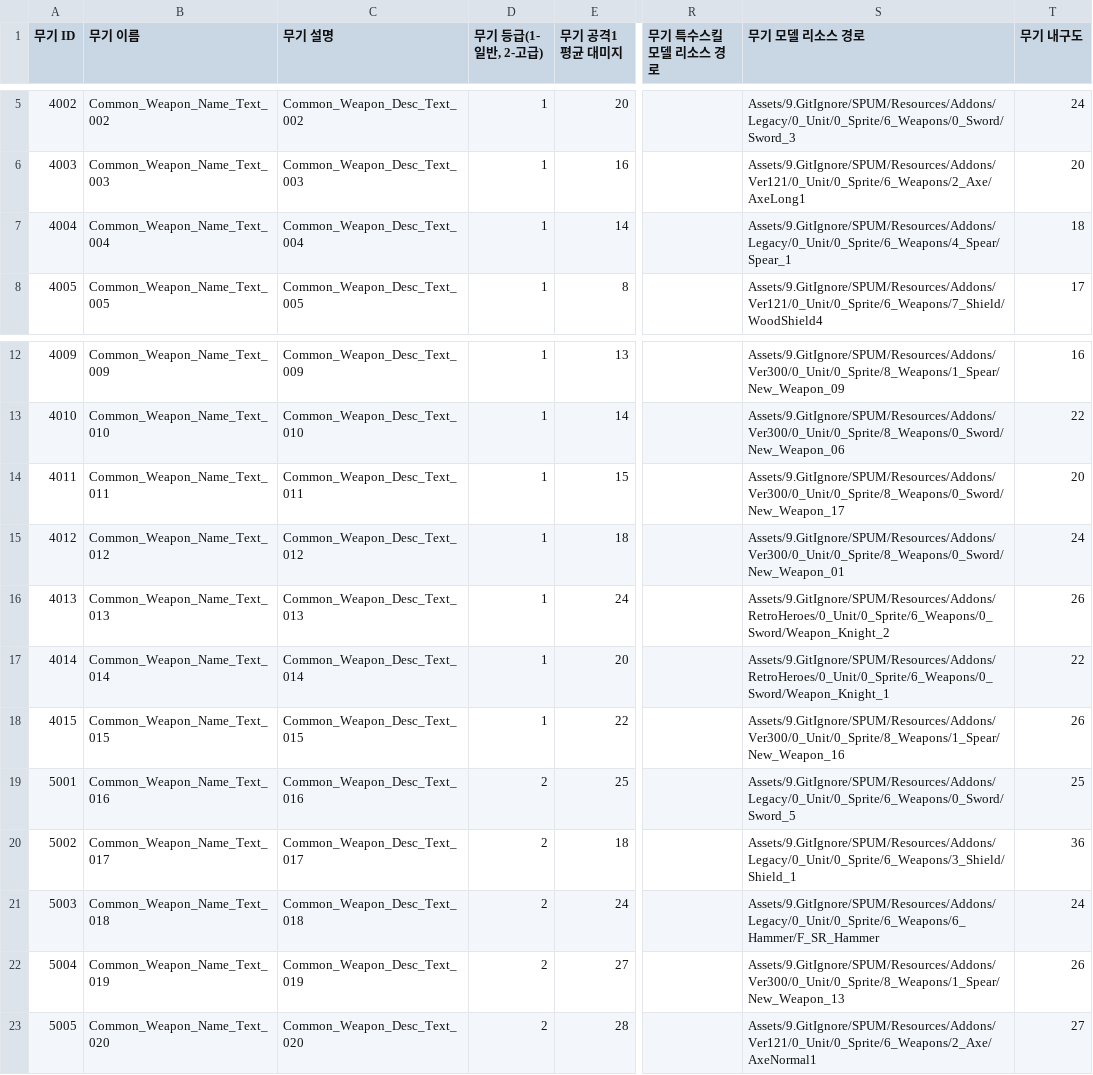
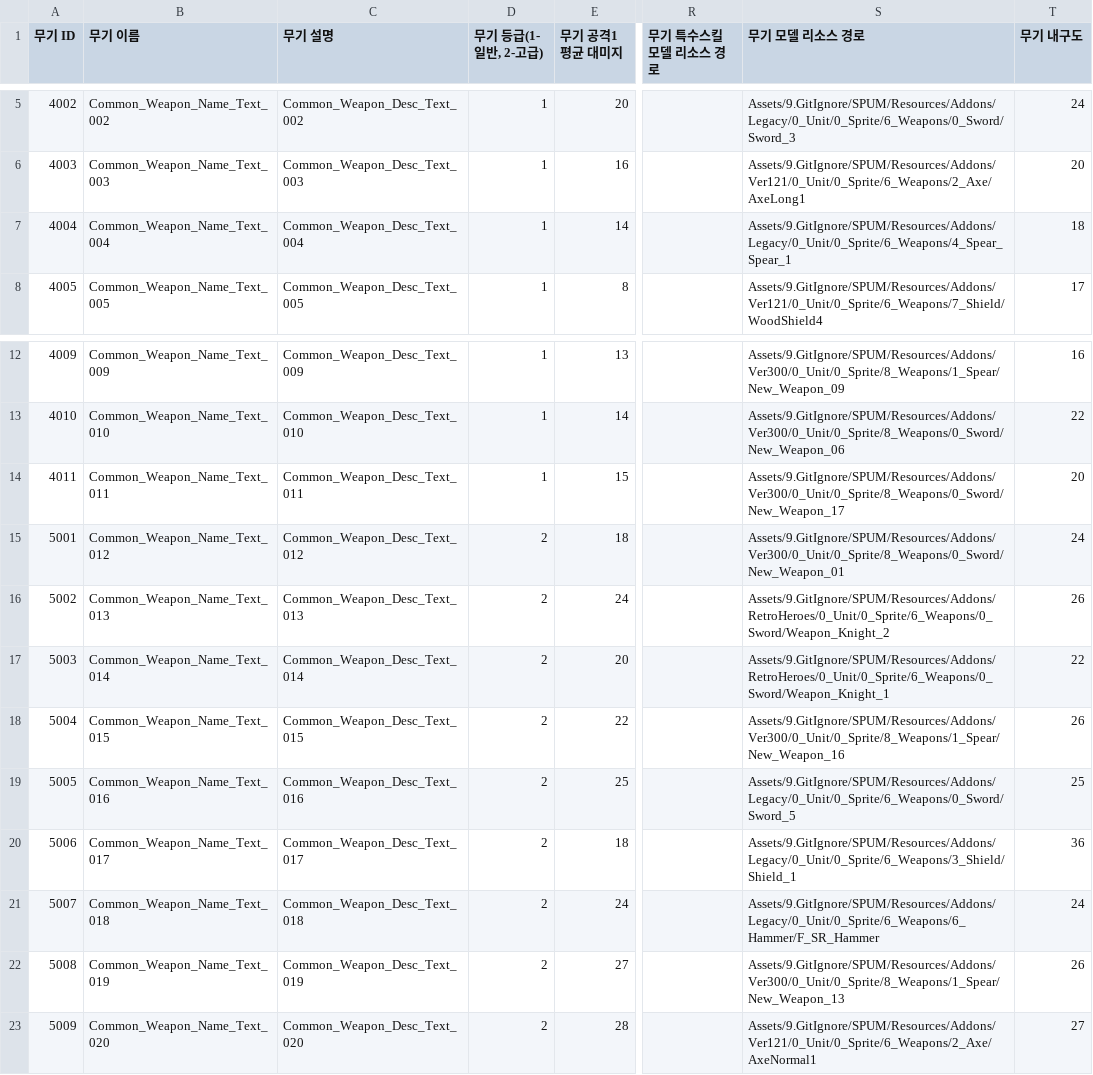
Before and after one commit to hyunsup98/WhileOne_Project, a CSV file: Assets/6.DataTable/CsvFiles/WeaponTable.csv, drawn as a sheet; only a part is shown, gaps mark what is left out; the diff names each change by its address in the sheet, - before the commit and + after, or states it on an @@ line.

```diff
--- a/Assets/6.DataTable/CsvFiles/WeaponTable.csv
+++ b/Assets/6.DataTable/CsvFiles/WeaponTable.csv
-S7 (무기 모델 리소스 경로): Assets/9.GitIgnore/SPUM/Resources/Addons/Legacy/0_Unit/0_Sprite/6_Weapons/4_Spear/Spear_1
+S7 (무기 모델 리소스 경로): Assets/9.GitIgnore/SPUM/Resources/Addons/Legacy/0_Unit/0_Sprite/6_Weapons/4_Spear_Spear_1
-A15 (무기 ID): 4012
+A15 (무기 ID): 5001
-D15:D18 (무기 등급(1-일반, 2-고급)): 1
+D15:D18 (무기 등급(1-일반, 2-고급)): 2
-A16 (무기 ID): 4013
+A16 (무기 ID): 5002
-A17 (무기 ID): 4014
+A17 (무기 ID): 5003
-A18 (무기 ID): 4015
+A18 (무기 ID): 5004
-A19 (무기 ID): 5001
+A19 (무기 ID): 5005
-A20 (무기 ID): 5002
+A20 (무기 ID): 5006
-A21 (무기 ID): 5003
+A21 (무기 ID): 5007
-A22 (무기 ID): 5004
+A22 (무기 ID): 5008
-A23 (무기 ID): 5005
+A23 (무기 ID): 5009
```
Also changed, not shown: 15 other files.
